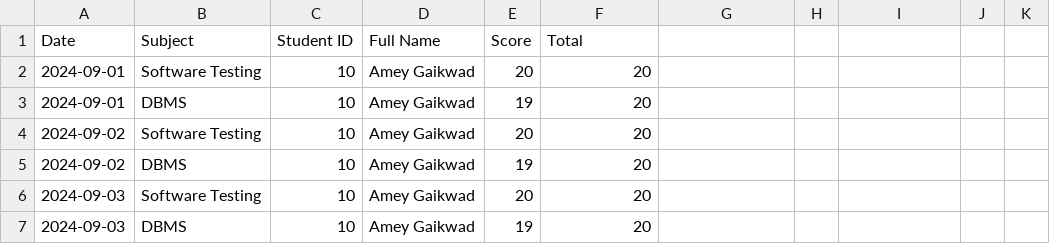
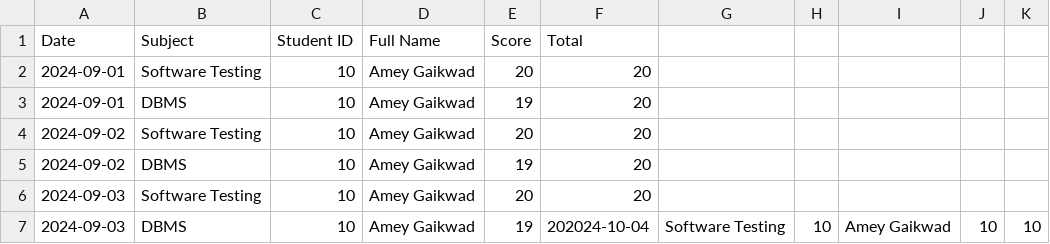
Before and after one commit to amey146/Student-Management, a CSV file: student_management_project/media/report_score/10.csv, drawn as a sheet.

```diff
--- a/student_management_project/media/report_score/10.csv
+++ b/student_management_project/media/report_score/10.csv
@@ -6,2 +6,2 @@ Date,Subject,Student ID,Full Name,Score,Total
 2024-09-03,Software Testing,10,Amey Gaikwad,20,20
-2024-09-03,DBMS,10,Amey Gaikwad,19,20
+2024-09-03,DBMS,10,Amey Gaikwad,19,202024-10-04,Software Testing,10,Amey Gaikwad,10,10
```
Also changed, not shown: student_management_project/media/report_score/11.csv, student_management_project/media/report_score/15.csv, 6 other files.
